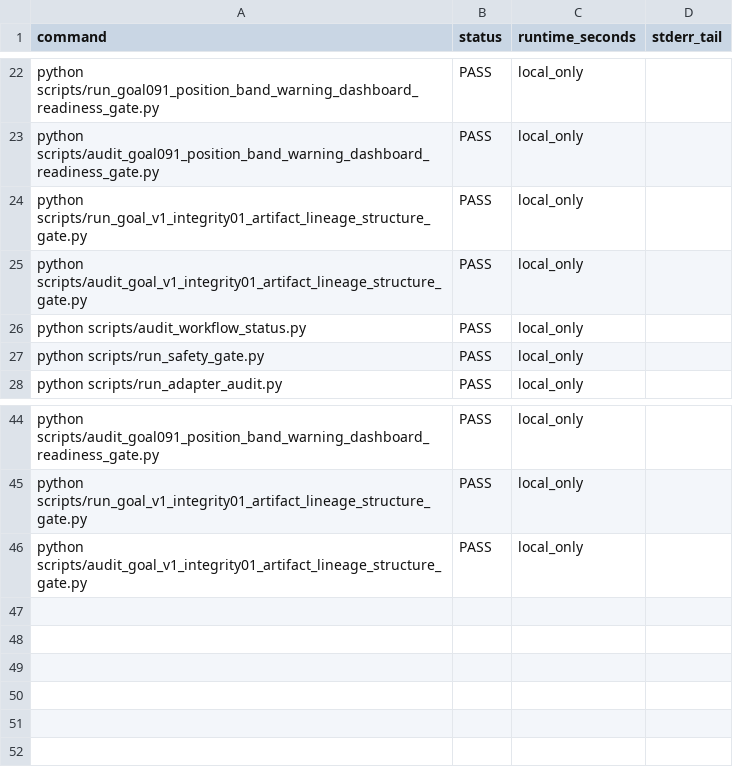
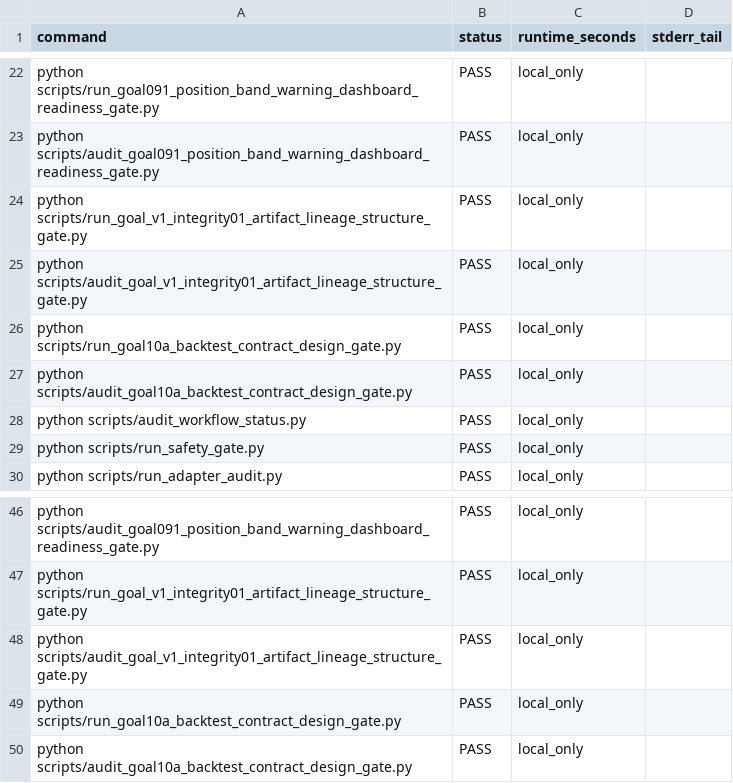
Before and after one commit to RyanLu0203/A_share_premarket_core, a CSV file: outputs/audits/program_validation_profile_results.csv, drawn as a sheet; only a part is shown, gaps mark what is left out.

```diff
--- a/outputs/audits/program_validation_profile_results.csv
+++ b/outputs/audits/program_validation_profile_results.csv
@@ -25,2 +25,4 @@ python scripts/run_goal_v1_integrity01_artifact_lineage_structure_gate.py,PASS,l
 python scripts/audit_goal_v1_integrity01_artifact_lineage_structure_gate.py,PASS,local_only,
+python scripts/run_goal10a_backtest_contract_design_gate.py,PASS,local_only,
+python scripts/audit_goal10a_backtest_contract_design_gate.py,PASS,local_only,
 python scripts/audit_workflow_status.py,PASS,local_only,
@@ -46 +48,3 @@ python scripts/run_goal_v1_integrity01_artifact_lineage_structure_gate.py,PASS,l
 python scripts/audit_goal_v1_integrity01_artifact_lineage_structure_gate.py,PASS,local_only,
+python scripts/run_goal10a_backtest_contract_design_gate.py,PASS,local_only,
+python scripts/audit_goal10a_backtest_contract_design_gate.py,PASS,local_only,
```
Also changed, not shown: configs/project/workflow_status.csv, outputs/audits/adapter_audit_matrix.csv, 46 other files.
